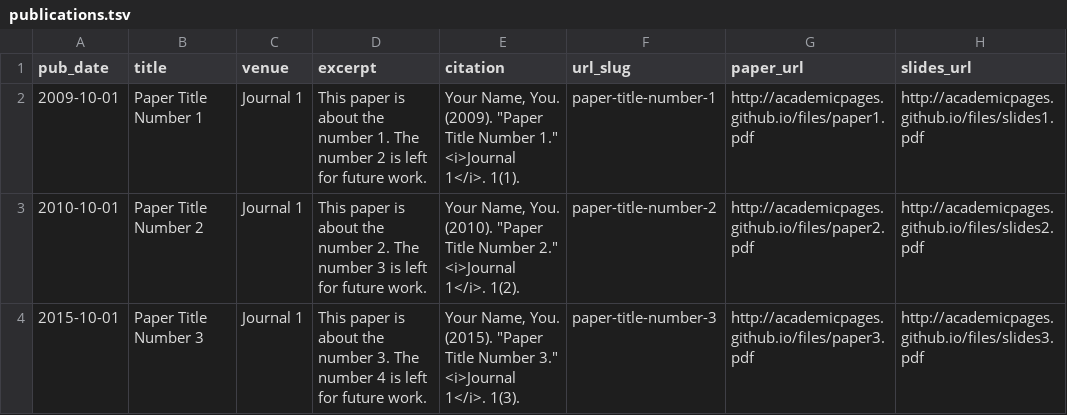
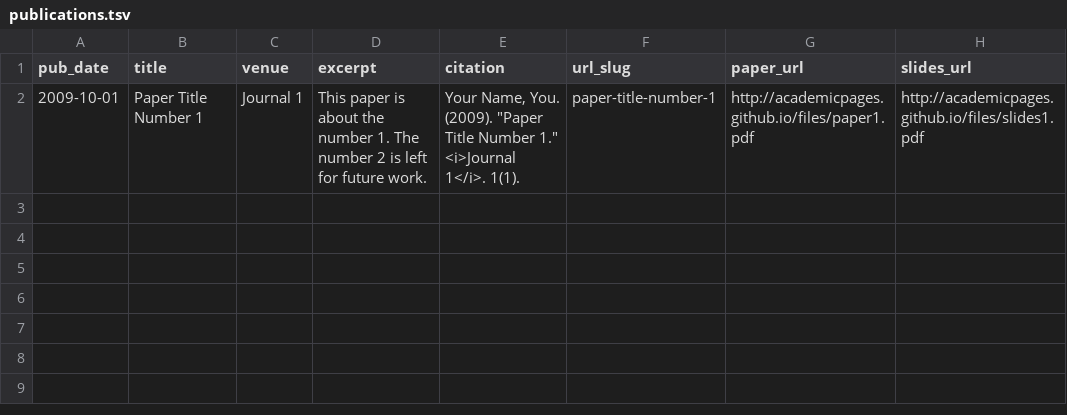
Before and after one commit to laufuentes/laufuentes.github.io, a TSV file: markdown_generator/publications.tsv, drawn as a sheet.

```diff
--- a/markdown_generator/publications.tsv
+++ b/markdown_generator/publications.tsv
@@ -2,3 +2 @@ pub_date	title	venue	excerpt	citation	url_slug	paper_url	slides_url
 2009-10-01	Paper Title Number 1	Journal 1	This paper is about the number 1. The number 2 is left for future work.	Your Name, You. (2009). "Paper Title Number 1." <i>Journal 1</i>. 1(1).	paper-title-number-1	http://academicpages.github.io/files/paper1.pdf	http://academicpages.github.io/files/slides1.pdf
-2010-10-01	Paper Title Number 2	Journal 1	This paper is about the number 2. The number 3 is left for future work.	Your Name, You. (2010). "Paper Title Number 2." <i>Journal 1</i>. 1(2).	paper-title-number-2	http://academicpages.github.io/files/paper2.pdf	http://academicpages.github.io/files/slides2.pdf
-2015-10-01	Paper Title Number 3	Journal 1	This paper is about the number 3. The number 4 is left for future work.	Your Name, You. (2015). "Paper Title Number 3." <i>Journal 1</i>. 1(3).	paper-title-number-3	http://academicpages.github.io/files/paper3.pdf	http://academicpages.github.io/files/slides3.pdf
```
Also changed, not shown: 4 other files.
